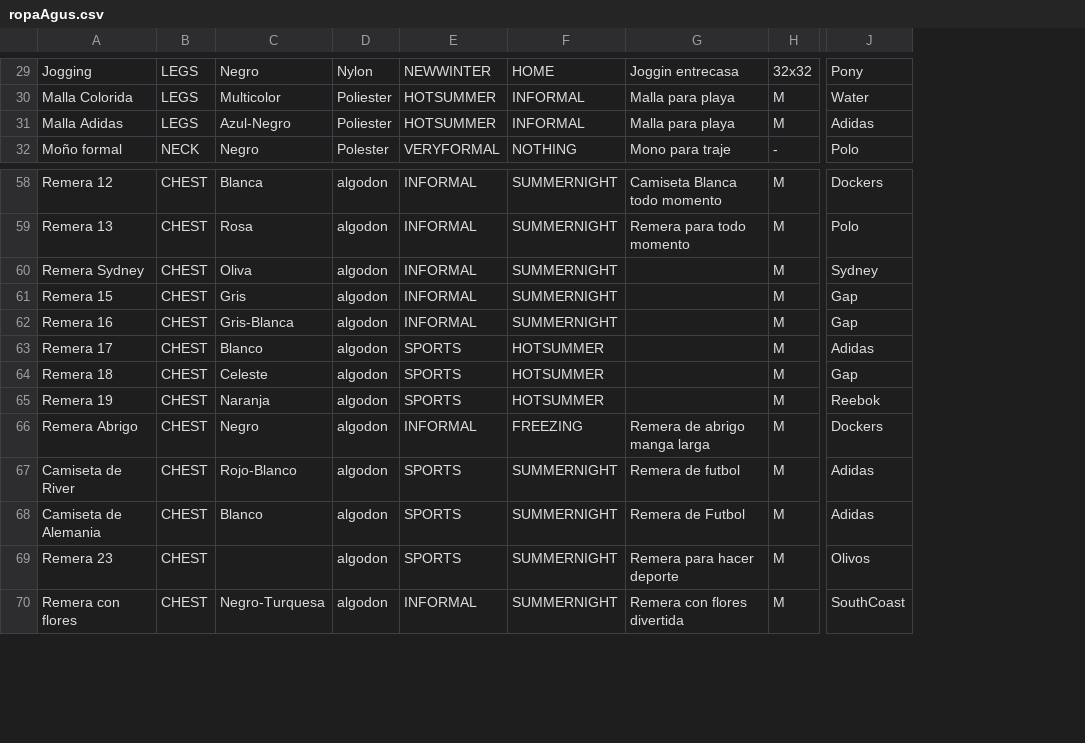
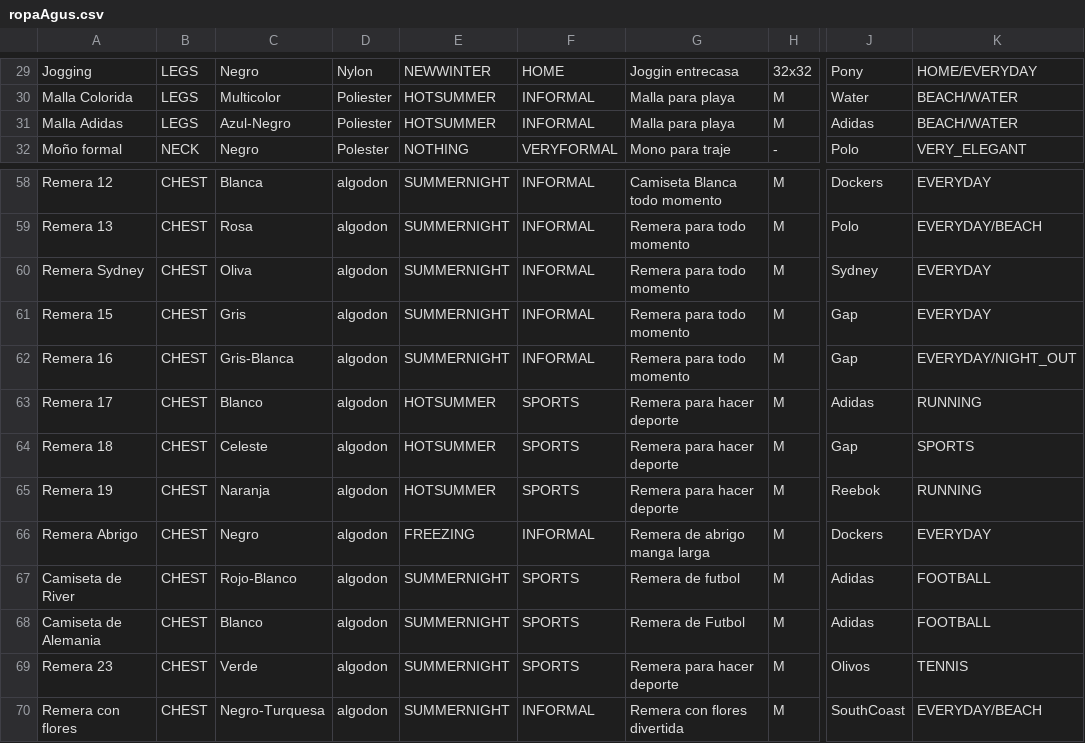
Before and after one commit to n-rogica/dressAppV2, a CSV file: grails-app/conf/bootData/ropaAgus.csv, drawn as a sheet; only a part is shown, gaps mark what is left out; removed rows and columns are numbered as before the commit, all else as after; the diff covers the shown part only; the diff names each change by its address in the sheet, - before the commit and + after, or states it on an @@ line.

```diff
--- a/grails-app/conf/bootData/ropaAgus.csv
+++ b/grails-app/conf/bootData/ropaAgus.csv
-column E, rows 29-32: NEWWINTER | HOTSUMMER | HOTSUMMER | VERYFORMAL; rows 58-70: INFORMAL | INFORMAL | INFORMAL | INFORMAL | INFORMAL | SPORTS | SPORTS | SPORTS | INFORMAL | SPORTS | SPORTS | SPORTS | INFORMAL
+column F, rows 29-32: HOME | INFORMAL | INFORMAL | VERYFORMAL; rows 58-70: INFORMAL | INFORMAL | INFORMAL | INFORMAL | INFORMAL | SPORTS | SPORTS | SPORTS | INFORMAL | SPORTS | SPORTS | SPORTS | INFORMAL
+column K, rows 29-32: HOME/EVERYDAY | BEACH/WATER | BEACH/WATER | VERY_ELEGANT; rows 58-70: EVERYDAY | EVERYDAY/BEACH | EVERYDAY | EVERYDAY | EVERYDAY/NIGHT_OUT | RUNNING | SPORTS | RUNNING | EVERYDAY | FOOTBALL | FOOTBALL | TENNIS | EVERYDAY/BEACH
-E29: HOME
+E29: NEWWINTER
-E30:E31: INFORMAL
+E30:E31: HOTSUMMER
-G60:G62: (empty)
+G60:G62: Remera para todo momento
-G63:G65: (empty)
+G63:G65: Remera para hacer deporte
-C69: (empty)
+C69: Verde
```
Also changed, not shown: 39 edited cells elsewhere in this file, grails-app/conf/bootData/prendasBA.csv, 7 other files.
